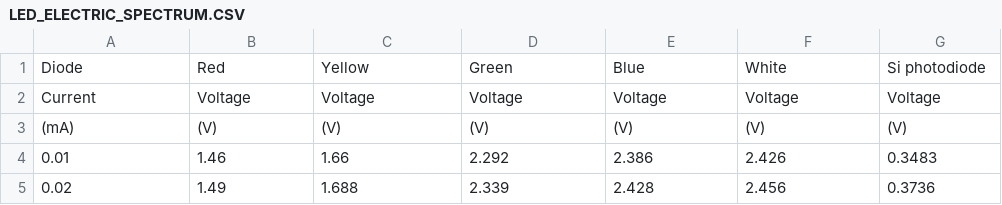
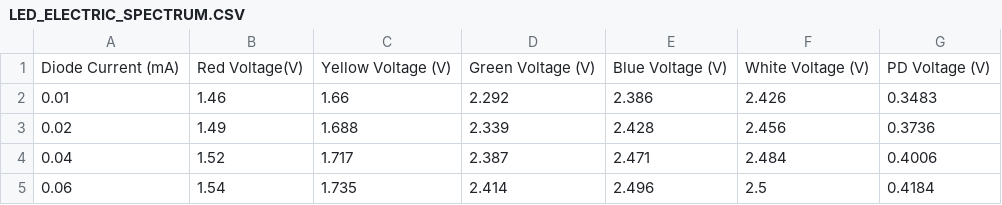
Before and after one commit to nikitodos/Laboratorio3, a CSV file: 04_LED_ELECTRIC_OPTIC/LED_ELECTRIC_SPECTRUM.CSV, drawn as a sheet; only a part is shown; the shorter side is filled out with more unchanged rows.

Commit message:
Update LED_ELECTRIC_SPECTRUM.CSV

```diff
--- a/04_LED_ELECTRIC_OPTIC/LED_ELECTRIC_SPECTRUM.CSV
+++ b/04_LED_ELECTRIC_OPTIC/LED_ELECTRIC_SPECTRUM.CSV
@@ -1,4 +1,2 @@
-Diode,Red,Yellow,Green,Blue,White,Si photodiode
-Current,Voltage,Voltage,Voltage,Voltage,Voltage,Voltage
-(mA),(V),(V),(V),(V),(V),(V)
+Diode Current (mA),Red Voltage(V),Yellow Voltage (V),Green Voltage (V),Blue Voltage (V),White Voltage (V),PD Voltage (V)
 0.01,1.46,1.66,2.292,2.386,2.426,0.3483
```
